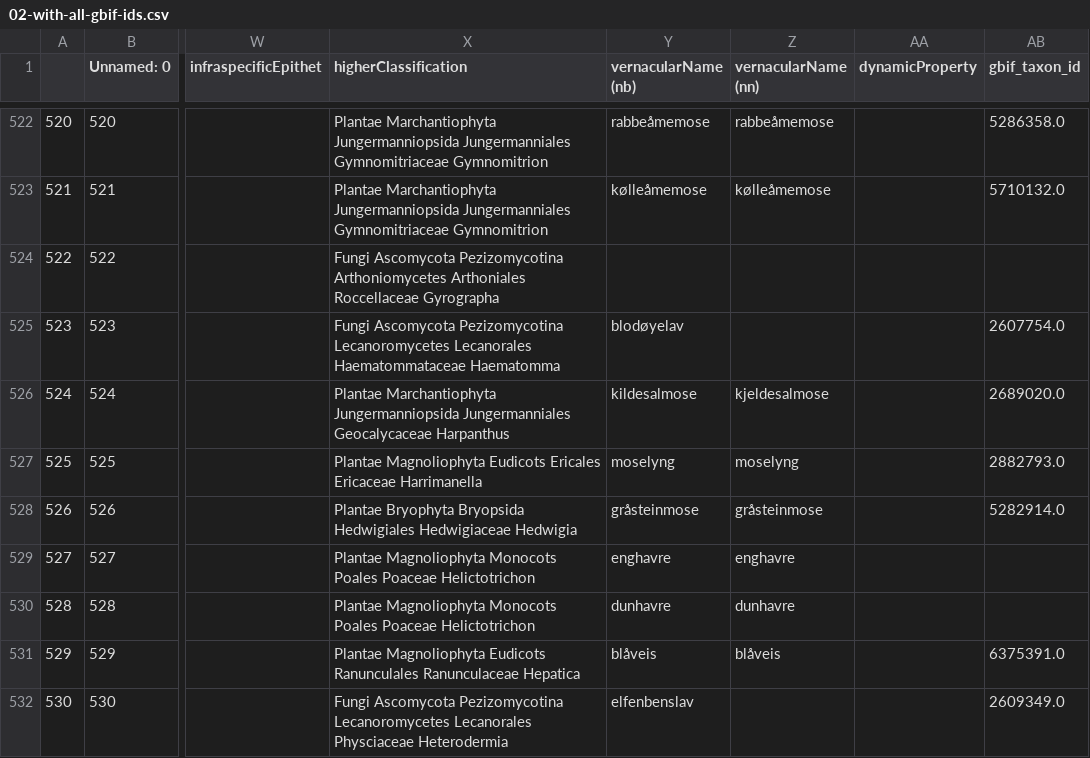
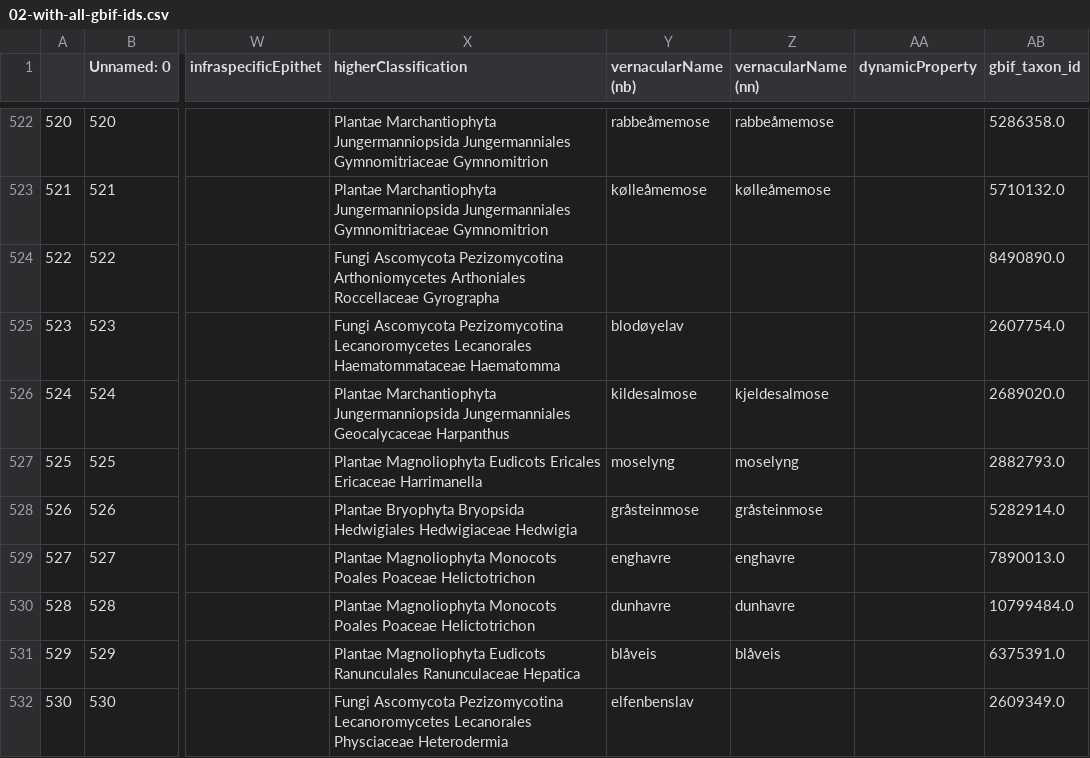
Before and after one commit to MichalTorma/natur-i-norge, a CSV file: scripts/species/partial/02-with-all-gbif-ids.csv, drawn as a sheet; only a part is shown, gaps mark what is left out; the diff covers the shown part only; the diff names each change by its address in the sheet, - before the commit and + after, or states it on an @@ line.

Commit message:
Fix gbif searched TaxonKeys

```diff
--- a/scripts/species/partial/02-with-all-gbif-ids.csv
+++ b/scripts/species/partial/02-with-all-gbif-ids.csv
-AB524 (gbif_taxon_id): (empty)
+AB524 (gbif_taxon_id): 8490890.0
-AB529 (gbif_taxon_id): (empty)
+AB529 (gbif_taxon_id): 7890013.0
-AB530 (gbif_taxon_id): (empty)
+AB530 (gbif_taxon_id): 10799484.0
```
Also changed, not shown: 76 edited cells elsewhere in this file, 1 other file.
